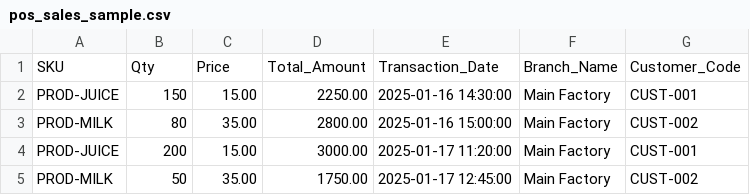
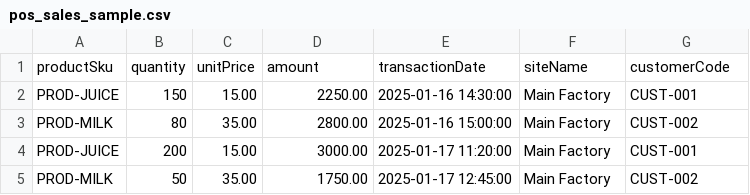
Before and after one commit to bodajava/ASAA-FP-A, a CSV file: frontend/public/pos_sales_sample.csv, drawn as a sheet; removed rows and columns are numbered as before the commit, all else as after; the diff names each change by its address in the sheet, - before the commit and + after, or states it on an @@ line.

```diff
--- a/frontend/public/pos_sales_sample.csv
+++ b/frontend/public/pos_sales_sample.csv
-row 1: SKU | Qty | Price | Total_Amount | Transaction_Date | Branch_Name | Customer_Code
+row 1: productSku | quantity | unitPrice | amount | transactionDate | siteName | customerCode
```
Also changed, not shown: frontend/public/erp_expenses_sample.csv, frontend/public/oracle_actuals_sample.csv, 16 other files.
